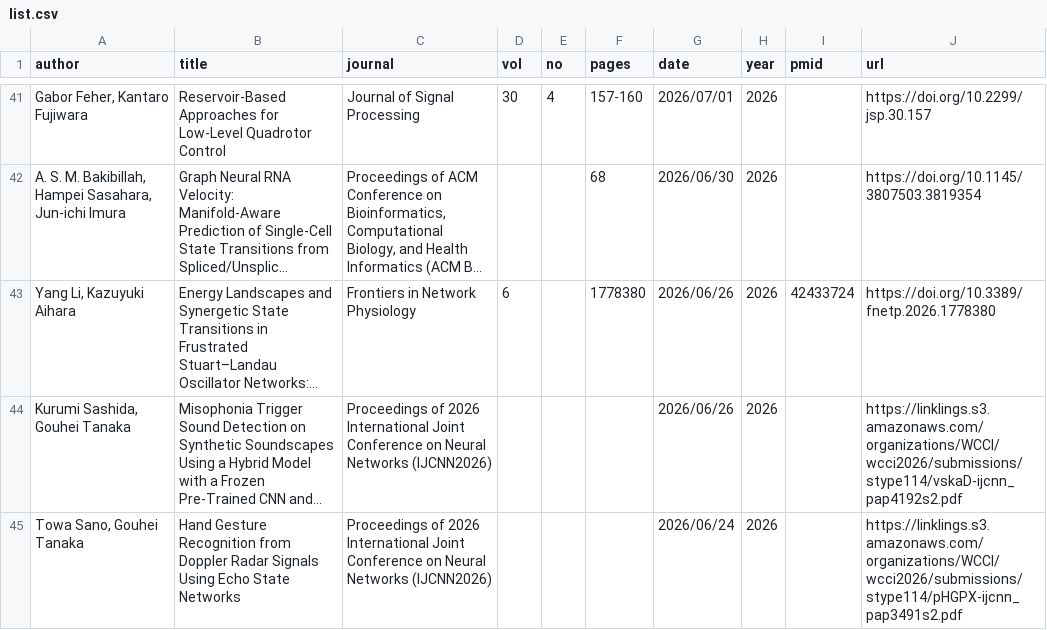
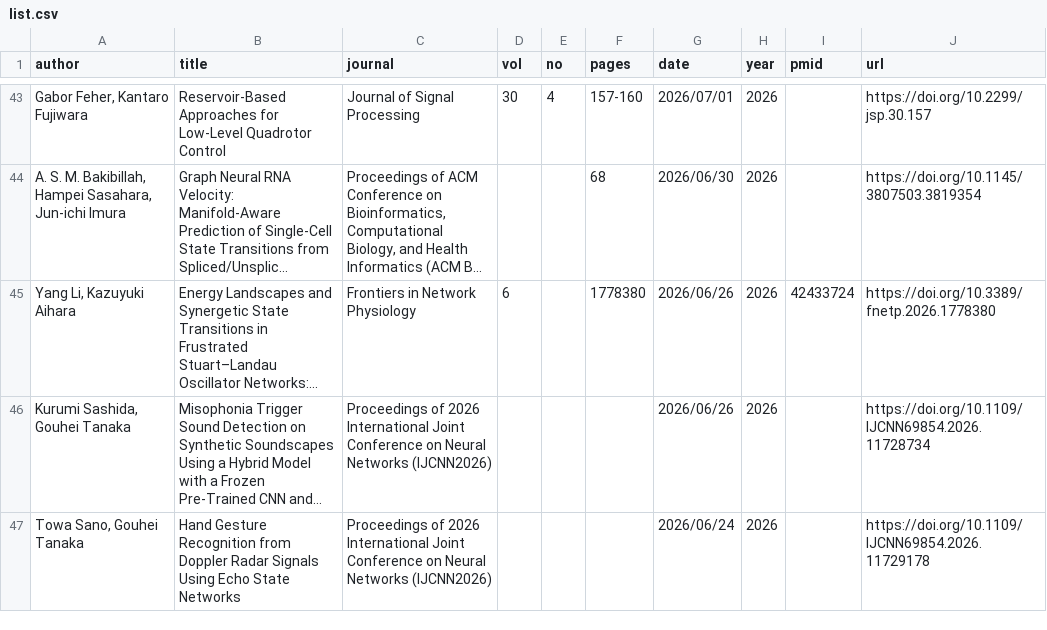
Before and after one commit to okumakito/okumakito.github.io, a CSV file: 20260227/list.csv, drawn as a sheet; only a part is shown, gaps mark what is left out; long unchanged cells end in …; addresses are those after the commit; the diff covers the shown part only; the diff names each change by its address in the sheet, - before the commit and + after, or states it on an @@ line.

Commit message:
updated ms publication list

```diff
--- a/20260227/list.csv
+++ b/20260227/list.csv
-J46 (url): https://linklings.s3.amazonaws.com/organizations/WCCI/wcci2026/submissions/stype114/vskaD-ijcnn_pap4192s2.pdf
+J46 (url): https://doi.org/10.1109/IJCNN69854.2026.11728734
-J47 (url): https://linklings.s3.amazonaws.com/organizations/WCCI/wcci2026/submissions/stype114/pHGPX-ijcnn_pap3491s2.pdf
+J47 (url): https://doi.org/10.1109/IJCNN69854.2026.11729178
```
Also changed, not shown: 5 added rows and 8 edited cells elsewhere in this file, 3 other files.
